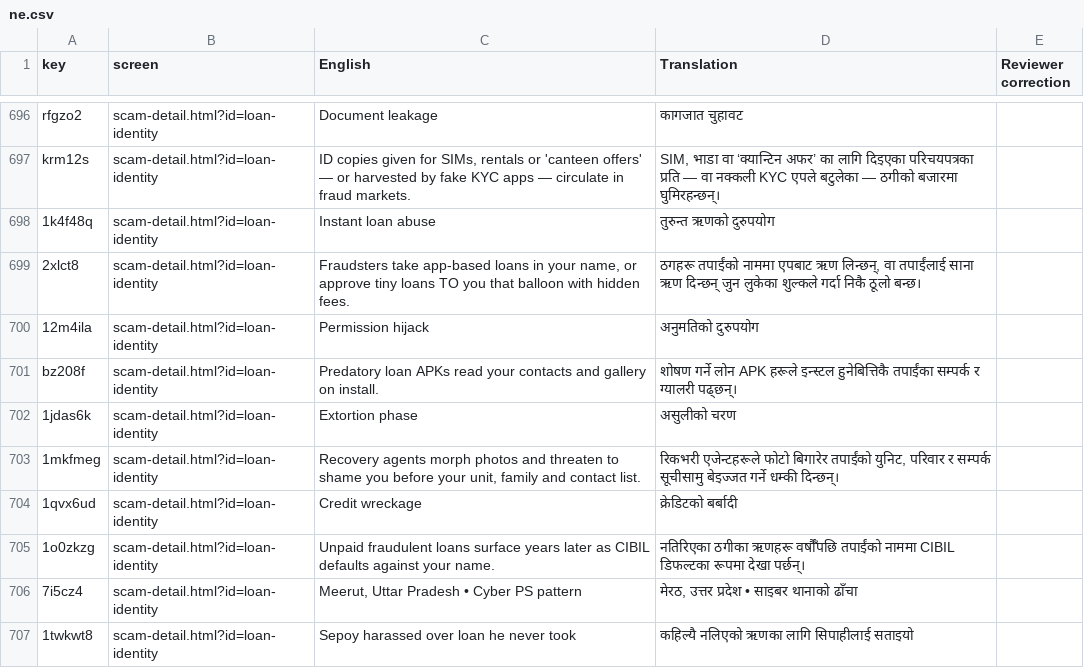
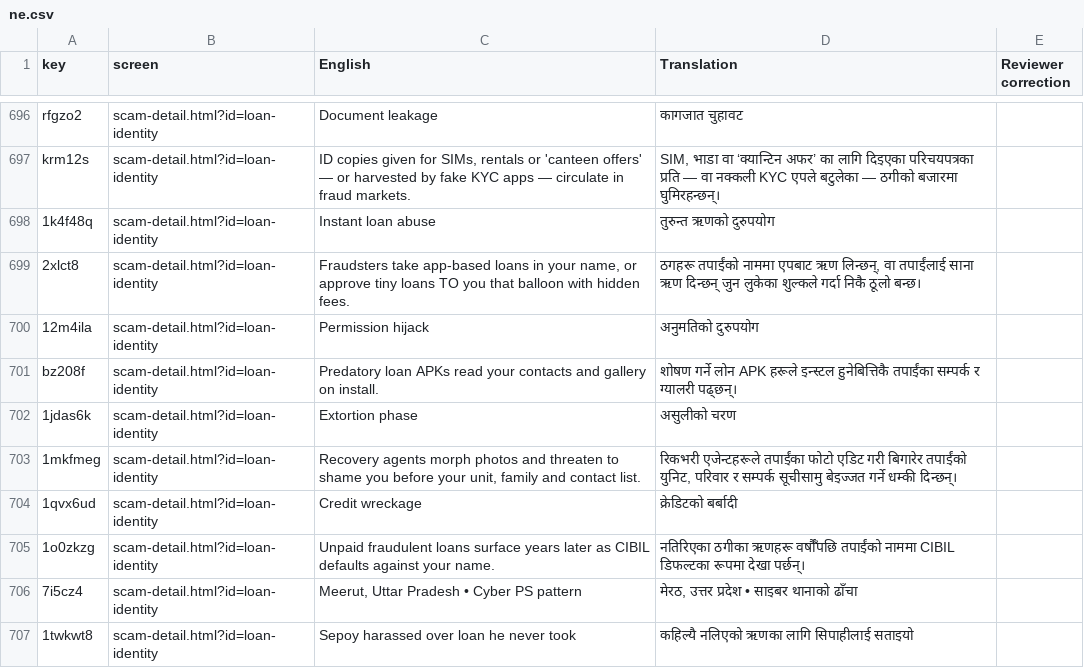
Before and after one commit to vihaansuvarna2026/shieldforce, a CSV file: i18n/review/ne.csv, drawn as a sheet; only a part is shown, gaps mark what is left out; the diff covers the shown part only.

```diff
--- a/i18n/review/ne.csv
+++ b/i18n/review/ne.csv
@@ -702,3 +702,3 @@
 "1jdas6k","scam-detail.html?id=loan-identity","Extortion phase","असुलीको चरण",""
-"1mkfmeg","scam-detail.html?id=loan-identity","Recovery agents morph photos and threaten to shame you before your unit, family and contact list.","रिकभरी एजेन्टहरूले फोटो बिगारेर तपाईंको युनिट, परिवार र सम्पर्क सूचीसामु बेइज्जत गर्ने धम्की दिन्छन्।",""
+"1mkfmeg","scam-detail.html?id=loan-identity","Recovery agents morph photos and threaten to shame you before your unit, family and contact list.","रिकभरी एजेन्टहरूले तपाईंका फोटो एडिट गरी बिगारेर तपाईंको युनिट, परिवार र सम्पर्क सूचीसामु बेइज्जत गर्ने धम्की दिन्छन्।",""
 "1qvx6ud","scam-detail.html?id=loan-identity","Credit wreckage","क्रेडिटको बर्बादी",""
```
Also changed, not shown: 32 edited cells elsewhere in this file, i18n/review/gu.csv, i18n/review/ml.csv, 15 other files.
